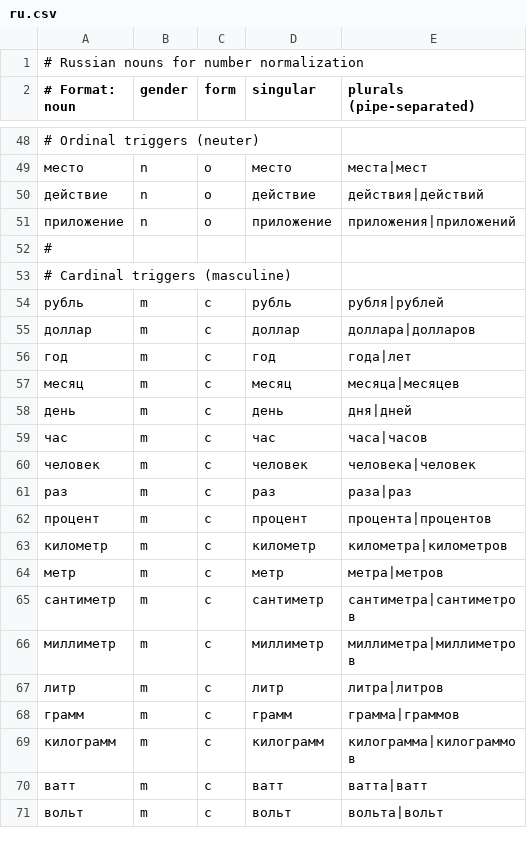
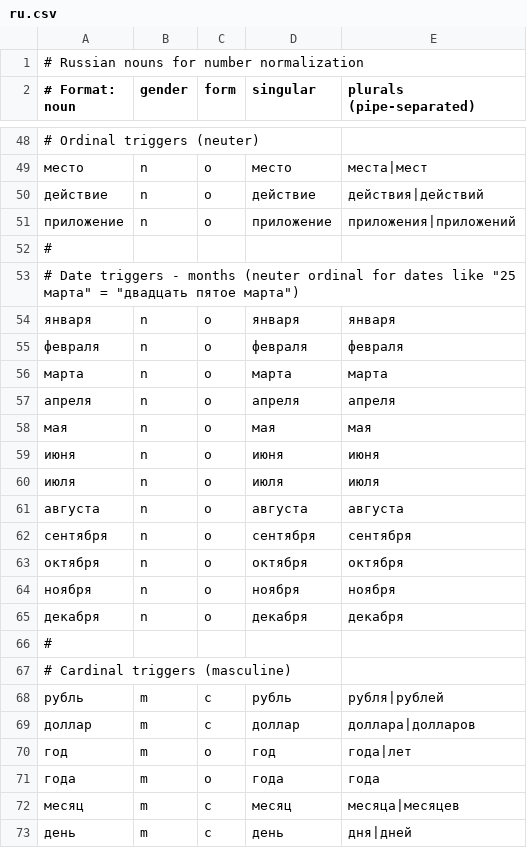
Before and after one commit to vpoluyaktov/biblio-audiobook-builder-tts, a CSV file: internal/normalize/data/ru.csv, drawn as a sheet; only a part is shown, gaps mark what is left out; the shorter side is filled out with more unchanged rows.

Commit message:
refactor: move Russian case logic to russian.go and fix date/year handling
- Move Russian ordinal suffix pattern and case transformation functions to russian.go
- Add IsRussianMonth helper function
- Fix context detection to prioritize wordAfter for dates/years
- Skip month as wordBefore when detecting context for following number
- Handle 'год' (nominative ordinal) vs 'года' (genitive ordinal) vs 'лет' (cardinal)
- Add tests for Russian date formats and year nominative/genitive

```diff
--- a/internal/normalize/data/ru.csv
+++ b/internal/normalize/data/ru.csv
@@ -52,2 +52,16 @@
 #
+# Date triggers - months (neuter ordinal for dates like "25 марта" = "двадцать пятое марта")
+января,n,o,января,января
+февраля,n,o,февраля,февраля
+марта,n,o,марта,марта
+апреля,n,o,апреля,апреля
+мая,n,o,мая,мая
+июня,n,o,июня,июня
+июля,n,o,июля,июля
+августа,n,o,августа,августа
+сентября,n,o,сентября,сентября
+октября,n,o,октября,октября
+ноября,n,o,ноября,ноября
+декабря,n,o,декабря,декабря
+#
 # Cardinal triggers (masculine)
@@ -55,3 +69,4 @@
 доллар,m,c,доллар,доллара|долларов
-год,m,c,год,года|лет
+год,m,o,год,года|лет
+года,m,o,года,года
 месяц,m,c,месяц,месяца|месяцев
```
Also changed, not shown: 3 other files.
